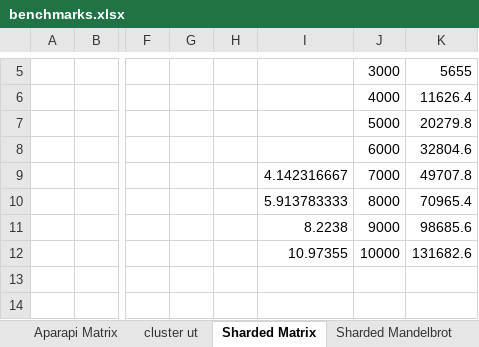
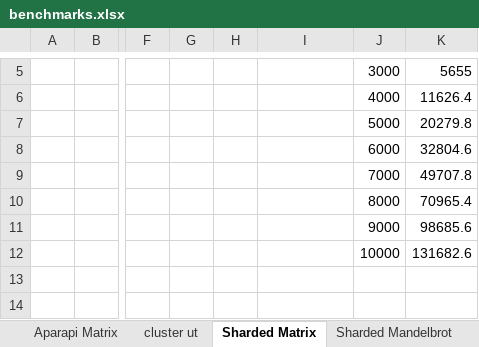
Before and after one commit to florianroesler/dynamo_thesis, an Excel workbook: benchmarks.xlsx, sheet Sharded Matrix, drawn as a sheet; only a part is shown, gaps mark what is left out; values as stored, in another font and other column widths than the file's, no borders; the diff covers the shown part only; the diff names each change by its address in the sheet, - before the commit and + after, or states it on an @@ line.

```diff
--- a/benchmarks.xlsx (sheet Sharded Matrix)
+++ b/benchmarks.xlsx (sheet Sharded Matrix)
-I9: 4.142316667
+I9: (empty)
-I10: 5.913783333
+I10: (empty)
-I11: 8.2238
+I11: (empty)
-I12: 10.97355
+I12: (empty)
```
Also changed, not shown: 27 added rows elsewhere in this sheet, sheet Sharded Mandelbrot, other sheet tabs, 5 other files.
